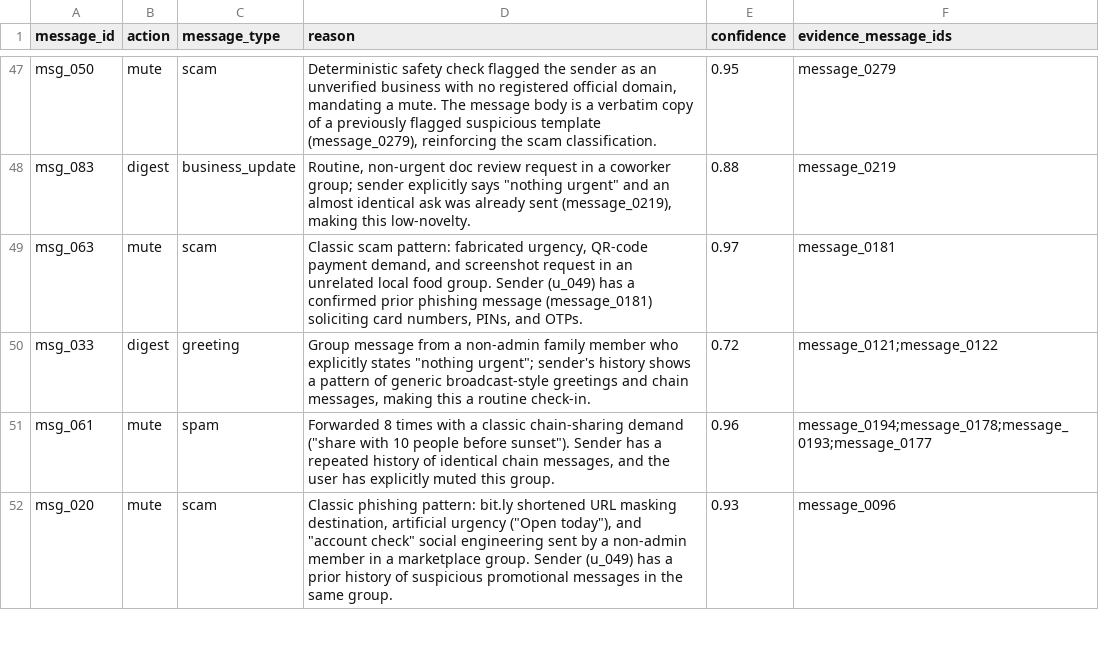
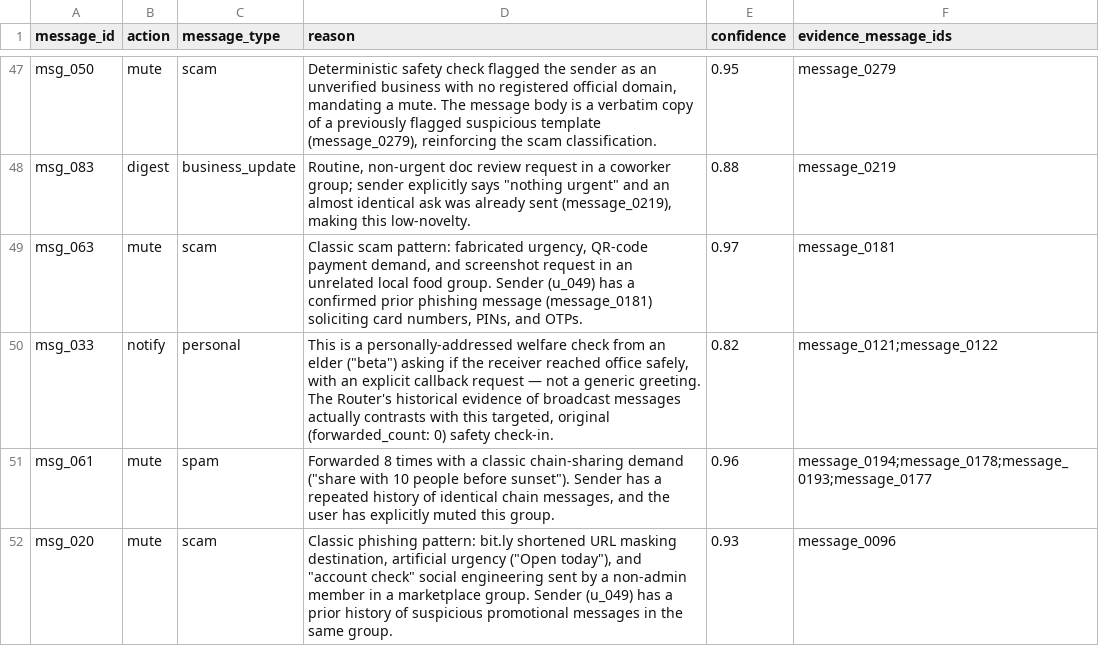
Before and after one commit to Aadhi5699/message-notification-router, a CSV file: dataset/output.csv, drawn as a sheet; only a part is shown, gaps mark what is left out.

```diff
--- a/dataset/output.csv
+++ b/dataset/output.csv
@@ -49,3 +49,3 @@ msg_083,digest,business_update,"Routine, non-urgent doc review request in a cowo
 msg_063,mute,scam,"Classic scam pattern: fabricated urgency, QR-code payment demand, and screenshot request in an unrelated local food group. Sender (u_049) has a confirmed prior phishing message (message_0181) soliciting card numbers, PINs, and OTPs.",0.97,message_0181
-msg_033,digest,greeting,"Group message from a non-admin family member who explicitly states ""nothing urgent""; sender's history shows a pattern of generic broadcast-style greetings and chain messages, making this a routine check-in.",0.72,message_0121;message_0122
+msg_033,notify,personal,"This is a personally-addressed welfare check from an elder (""beta"") asking if the receiver reached office safely, with an explicit callback request — not a generic greeting. The Router's historical evidence of broadcast messages actually contrasts with this targeted, original (forwarded_count: 0) safety check-in.",0.82,message_0121;message_0122
 msg_061,mute,spam,"Forwarded 8 times with a classic chain-sharing demand (""share with 10 people before sunset""). Sender has a repeated history of identical chain messages, and the user has explicitly muted this group.",0.96,message_0194;message_0178;message_0193;message_0177
```
Also changed, not shown: 7 other files.
